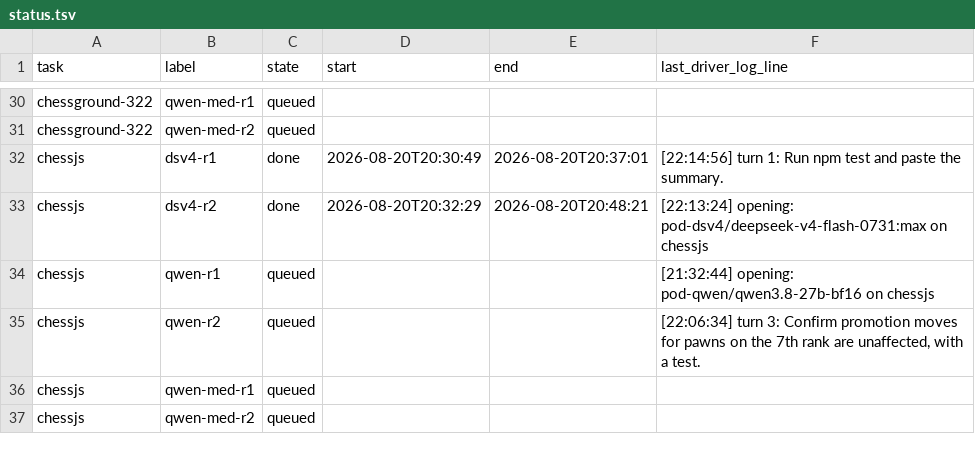
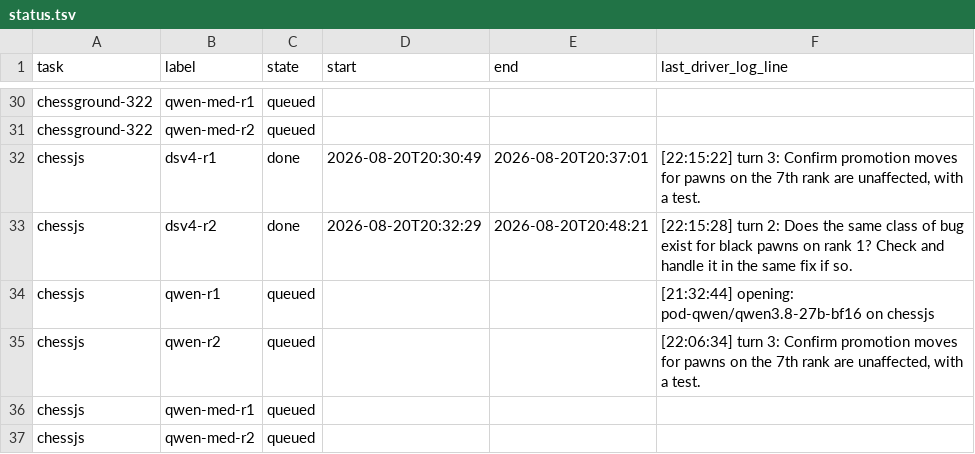
Before and after one commit to loktar00/qwen3-8-27b-vs-deepseek-v4-flash, a TSV file: runs/_matrix/status.tsv, drawn as a sheet; only a part is shown, gaps mark what is left out.

```diff
--- a/runs/_matrix/status.tsv
+++ b/runs/_matrix/status.tsv
@@ -31,4 +31,4 @@ chessground-322	qwen-med-r1	queued
 chessground-322	qwen-med-r2	queued			
-chessjs	dsv4-r1	done	2026-08-20T20:30:49	2026-08-20T20:37:01	[22:14:56] turn 1: Run npm test and paste the summary.
-chessjs	dsv4-r2	done	2026-08-20T20:32:29	2026-08-20T20:48:21	[22:13:24] opening: pod-dsv4/deepseek-v4-flash-0731:max on chessjs
+chessjs	dsv4-r1	done	2026-08-20T20:30:49	2026-08-20T20:37:01	[22:15:22] turn 3: Confirm promotion moves for pawns on the 7th rank are unaffected, with a test.
+chessjs	dsv4-r2	done	2026-08-20T20:32:29	2026-08-20T20:48:21	[22:15:28] turn 2: Does the same class of bug exist for black pawns on rank 1? Check and handle it in the same fix if so.
 chessjs	qwen-r1	queued			[21:32:44] opening: pod-qwen/qwen3.8-27b-bf16 on chessjs
```
Also changed, not shown: 47 other files.
